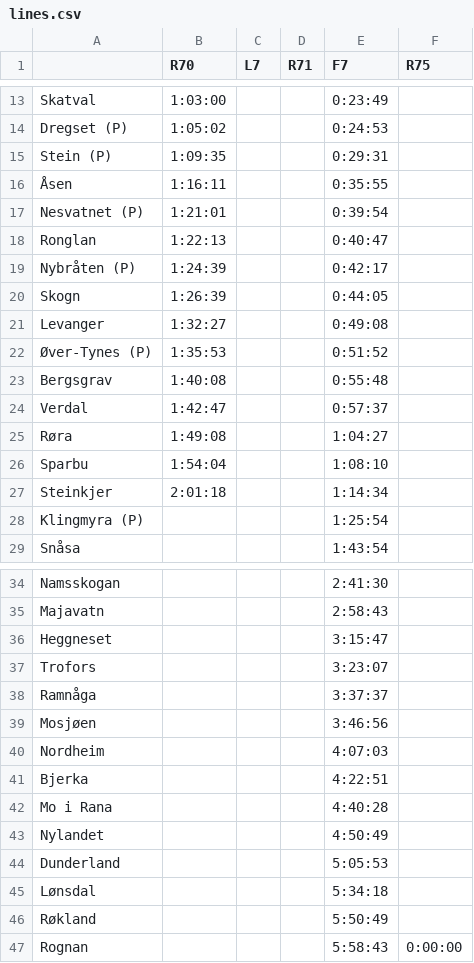
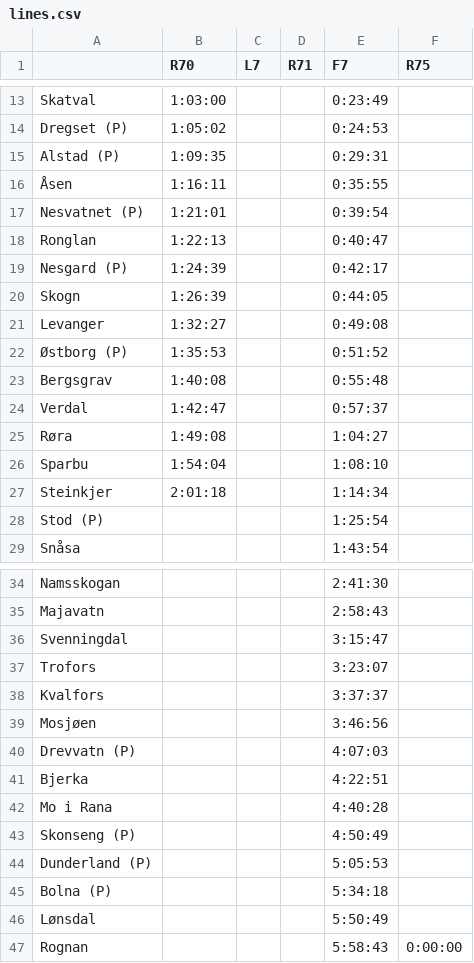
Before and after one commit to SuperManifolds/rail_graph, a CSV file: lines.csv, drawn as a sheet; only a part is shown, gaps mark what is left out; the diff covers the shown part only.

```diff
--- a/lines.csv
+++ b/lines.csv
@@ -14,3 +14,3 @@ Skatval,1:03:00,,,0:23:49,
 Dregset (P),1:05:02,,,0:24:53,
-Stein (P),1:09:35,,,0:29:31,
+Alstad (P),1:09:35,,,0:29:31,
 Åsen,1:16:11,,,0:35:55,
@@ -18,6 +18,6 @@ Nesvatnet (P),1:21:01,,,0:39:54,
 Ronglan,1:22:13,,,0:40:47,
-Nybråten (P),1:24:39,,,0:42:17,
+Nesgard (P),1:24:39,,,0:42:17,
 Skogn,1:26:39,,,0:44:05,
 Levanger,1:32:27,,,0:49:08,
-Øver-Tynes (P),1:35:53,,,0:51:52,
+Østborg (P),1:35:53,,,0:51:52,
 Bergsgrav,1:40:08,,,0:55:48,
@@ -27,3 +27,3 @@ Sparbu,1:54:04,,,1:08:10,
 Steinkjer,2:01:18,,,1:14:34,
-Klingmyra (P),,,,1:25:54,
+Stod (P),,,,1:25:54,
 Snåsa,,,,1:43:54,
@@ -35,13 +35,13 @@ Namsskogan,,,,2:41:30,
 Majavatn,,,,2:58:43,
-Heggneset,,,,3:15:47,
+Svenningdal,,,,3:15:47,
 Trofors,,,,3:23:07,
-Ramnåga,,,,3:37:37,
+Kvalfors,,,,3:37:37,
 Mosjøen,,,,3:46:56,
-Nordheim,,,,4:07:03,
+Drevvatn (P),,,,4:07:03,
 Bjerka,,,,4:22:51,
 Mo i Rana,,,,4:40:28,
-Nylandet,,,,4:50:49,
-Dunderland,,,,5:05:53,
-Lønsdal,,,,5:34:18,
-Røkland,,,,5:50:49,
+Skonseng (P),,,,4:50:49,
+Dunderland (P),,,,5:05:53,
+Bolna (P),,,,5:34:18,
+Lønsdal,,,,5:50:49,
 Rognan,,,,5:58:43,0:00:00
```
Also changed, not shown: 2 edited cells elsewhere in this file, 2 other files.
